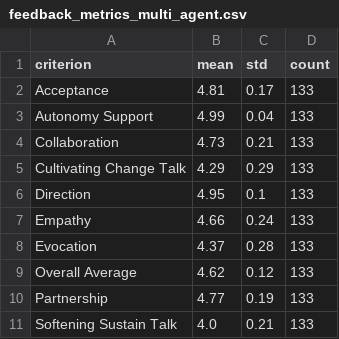
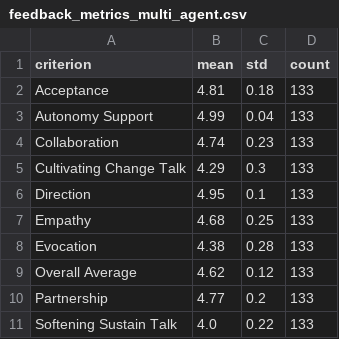
Before and after one commit to amin-kamaleddin/Psychotherapy-Agent, a CSV file: Eval/csv/feedback_metrics_multi_agent.csv, drawn as a sheet.

```diff
--- a/Eval/csv/feedback_metrics_multi_agent.csv
+++ b/Eval/csv/feedback_metrics_multi_agent.csv
@@ -1,11 +1,11 @@
 criterion,mean,std,count
-Acceptance,4.81,0.17,133
+Acceptance,4.81,0.18,133
 Autonomy Support,4.99,0.04,133
-Collaboration,4.73,0.21,133
-Cultivating Change Talk,4.29,0.29,133
+Collaboration,4.74,0.23,133
+Cultivating Change Talk,4.29,0.3,133
 Direction,4.95,0.1,133
-Empathy,4.66,0.24,133
-Evocation,4.37,0.28,133
+Empathy,4.68,0.25,133
+Evocation,4.38,0.28,133
 Overall Average,4.62,0.12,133
-Partnership,4.77,0.19,133
-Softening Sustain Talk,4.0,0.21,133
+Partnership,4.77,0.2,133
+Softening Sustain Talk,4.0,0.22,133
```
Also changed, not shown: Eval/csv/comparison_results.csv, Eval/csv/feedback_metrics_complex.csv, 4 other files.
